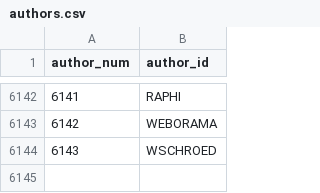
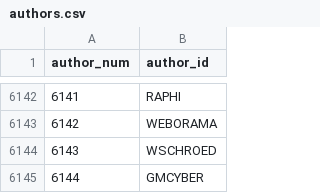
Before and after one commit to madsen/cpan-once-a-week-data, a CSV file: authors.csv, drawn as a sheet; only a part is shown, gaps mark what is left out; the diff names each change by its address in the sheet, - before the commit and + after, or states it on an @@ line.

Commit message:
Commit release data up to 2013-May-18 23:58:15

```diff
--- a/authors.csv
+++ b/authors.csv
+row 6145: 6144 | GMCYBER
```
